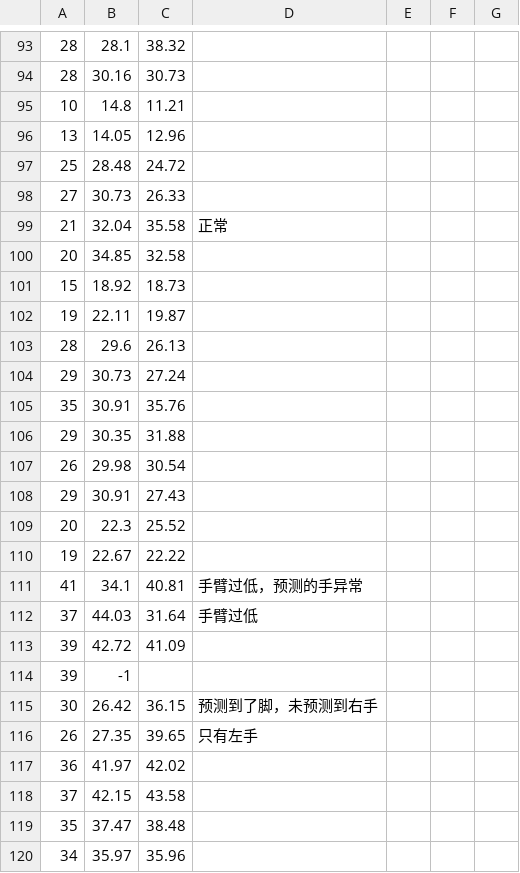
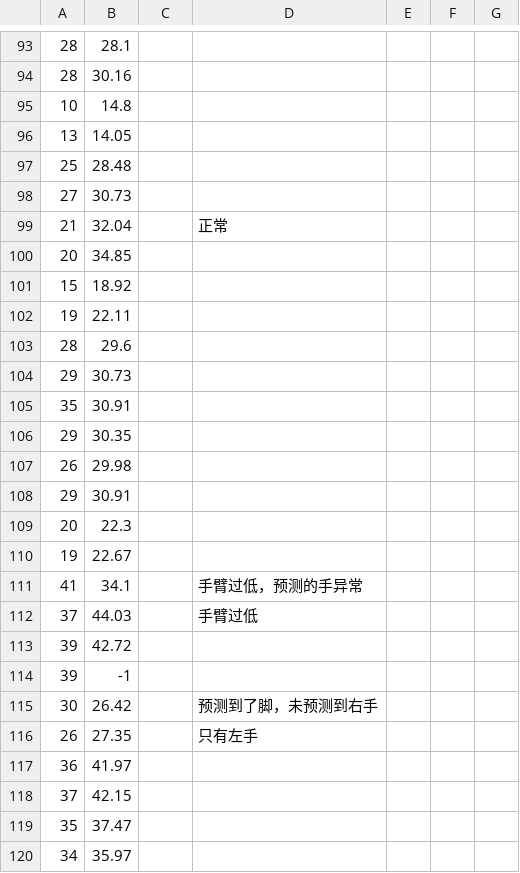
Before and after one commit to CoderJackZhu/sit_reach_openpose, a CSV file: 坐位体前屈算法结果.csv, drawn as a sheet; only a part is shown, gaps mark what is left out; the diff covers the shown part only.

```diff
--- a/坐位体前屈算法结果.csv
+++ b/坐位体前屈算法结果.csv
@@ -93,28 +93,28 @@
-28,28.1,38.32,,,,
-28,30.16,30.73,,,,
-10,14.8,11.21,,,,
-13,14.05,12.96,,,,
-25,28.48,24.72,,,,
-27,30.73,26.33,,,,
-21,32.04,35.58,正常,,,
-20,34.85,32.58,,,,
-15,18.92,18.73,,,,
-19,22.11,19.87,,,,
-28,29.6,26.13,,,,
-29,30.73,27.24,,,,
-35,30.91,35.76,,,,
-29,30.35,31.88,,,,
-26,29.98,30.54,,,,
-29,30.91,27.43,,,,
-20,22.3,25.52,,,,
-19,22.67,22.22,,,,
-41,34.1,40.81,手臂过低，预测的手异常,,,
-37,44.03,31.64,手臂过低,,,
-39,42.72,41.09,,,,
+28,28.1,,,,,
+28,30.16,,,,,
+10,14.8,,,,,
+13,14.05,,,,,
+25,28.48,,,,,
+27,30.73,,,,,
+21,32.04,,正常,,,
+20,34.85,,,,,
+15,18.92,,,,,
+19,22.11,,,,,
+28,29.6,,,,,
+29,30.73,,,,,
+35,30.91,,,,,
+29,30.35,,,,,
+26,29.98,,,,,
+29,30.91,,,,,
+20,22.3,,,,,
+19,22.67,,,,,
+41,34.1,,手臂过低，预测的手异常,,,
+37,44.03,,手臂过低,,,
+39,42.72,,,,,
 39,-1,,,,,
-30,26.42,36.15,预测到了脚，未预测到右手,,,
-26,27.35,39.65,只有左手,,,
-36,41.97,42.02,,,,
-37,42.15,43.58,,,,
-35,37.47,38.48,,,,
-34,35.97,35.96,,,,
+30,26.42,,预测到了脚，未预测到右手,,,
+26,27.35,,只有左手,,,
+36,41.97,,,,,
+37,42.15,,,,,
+35,37.47,,,,,
+34,35.97,,,,,
```
Also changed, not shown: 96 edited cells elsewhere in this file, sit.csv, 1 other file.
